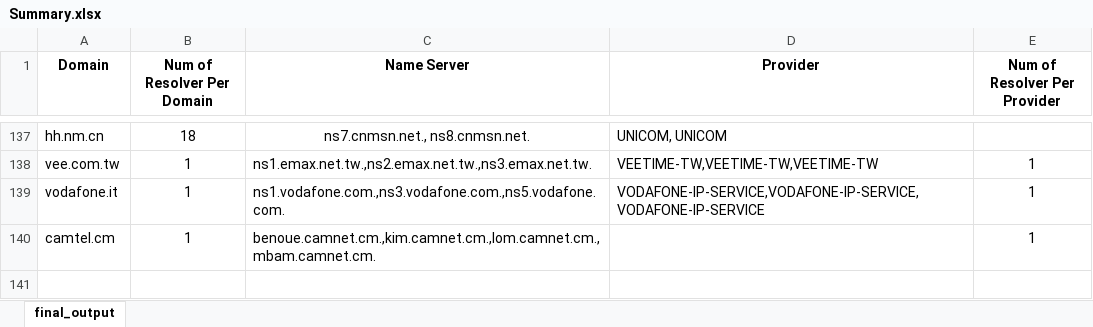
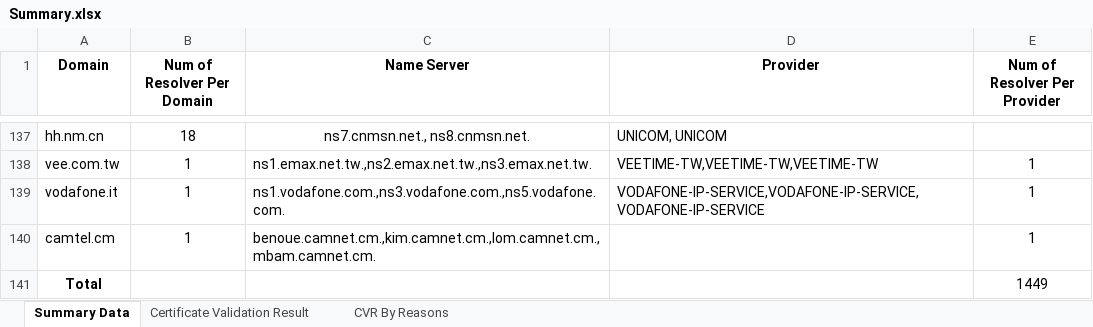
Before and after one commit to Sophakneath/Computer-Network-Project, an Excel workbook: Result Lists/Third Scan Result/Summary.xlsx, sheet Summary Data, drawn as a sheet; only a part is shown, gaps mark what is left out; values as stored, in another font and other column widths than the file's, no borders; the diff names each change by its address in the sheet, - before the commit and + after, or states it on an @@ line.

```diff
--- a/Result Lists/Third Scan Result/Summary.xlsx (sheet Summary Data)
+++ b/Result Lists/Third Scan Result/Summary.xlsx (sheet Summary Data)
-sheet tab: final_output
+sheet tab: Summary Data
+sheet tab: Certificate Validation Result
+sheet tab: CVR By Reasons
+row 141: Total |  |  |  | 1449
```
Also changed, not shown: Result Lists/First Scan Result/Summary_First_Scan.xlsx, 3 other files.
